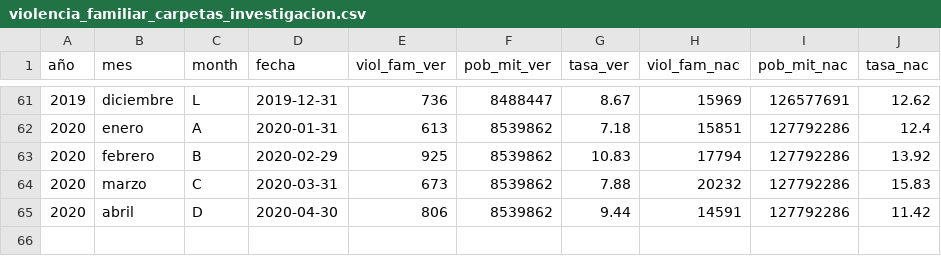
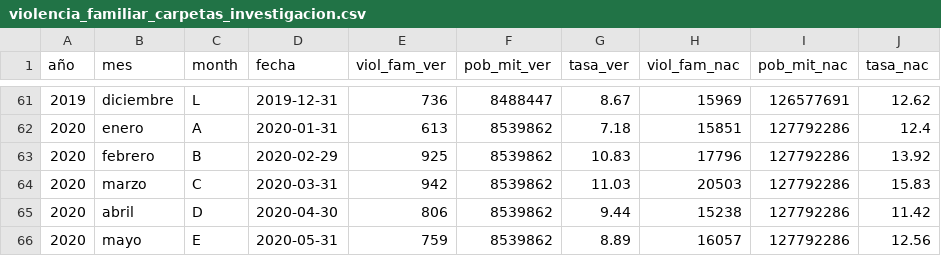
Before and after one commit to MarcelaGuerra/violencia_familiar_covidmx, a CSV file: 1_Data/violencia_familiar_carpetas_investigacion.csv, drawn as a sheet; only a part is shown, gaps mark what is left out.

Commit message:
Update violencia_familiar_carpetas_investigacion.csv
Se actualizaron los datos con corte al 31 de mayo de 2020.
Algunas de las cifras mensuales correspondientes al 2020 fueron modificadas, con base en la actualización que realiza el Secretariado de las carpetas de investigación iniciadas

```diff
--- a/1_Data/violencia_familiar_carpetas_investigacion.csv
+++ b/1_Data/violencia_familiar_carpetas_investigacion.csv
@@ -62,4 +62,5 @@ año,mes,month,fecha,viol_fam_ver,pob_mit_ver,tasa_ver,viol_fam_nac,pob_mit_nac,
 2020,enero,A,2020-01-31,613,8539862,7.18,15851,127792286,12.4
-2020,febrero,B,2020-02-29,925,8539862,10.83,17794,127792286,13.92
-2020,marzo,C,2020-03-31,673,8539862,7.88,20232,127792286,15.83
-2020,abril,D,2020-04-30,806,8539862,9.44,14591,127792286,11.42
+2020,febrero,B,2020-02-29,925,8539862,10.83,17796,127792286,13.92
+2020,marzo,C,2020-03-31,942,8539862,11.03,20503,127792286,15.83
+2020,abril,D,2020-04-30,806,8539862,9.44,15238,127792286,11.42
+2020,mayo,E,2020-05-31,759,8539862,8.89,16057,127792286,12.56
```
